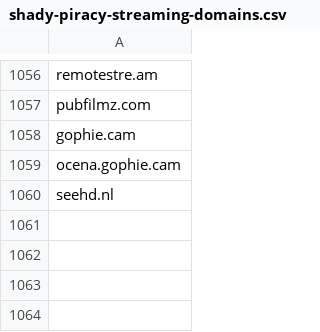
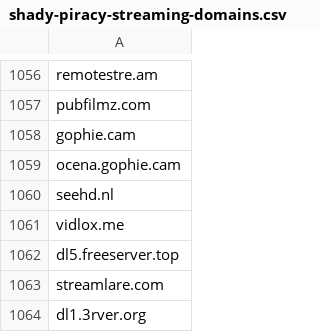
Before and after one commit to GVI-ONE-Cyber/Dynamic_Lists, a CSV file: shady-piracy-streaming-domains.csv, drawn as a sheet; only a part is shown, gaps mark what is left out; the diff names each change by its address in the sheet, - before the commit and + after, or states it on an @@ line.

Commit message:
Update shady-piracy-streaming-domains.csv
quick update

```diff
--- a/shady-piracy-streaming-domains.csv
+++ b/shady-piracy-streaming-domains.csv
+row 1061: vidlox.me
+row 1062: dl5.freeserver.top
+row 1063: streamlare.com
+row 1064: dl1.3rver.org
```
